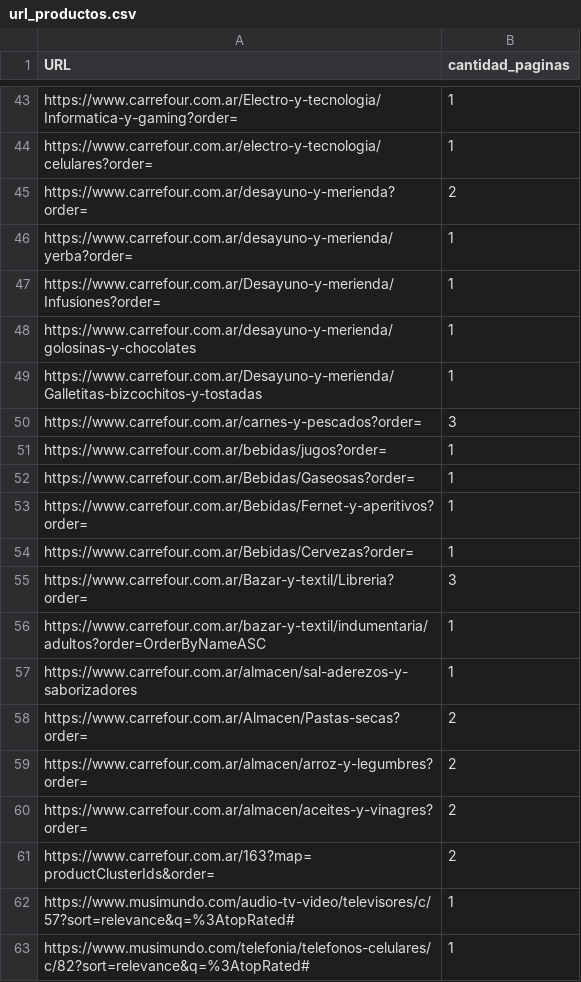
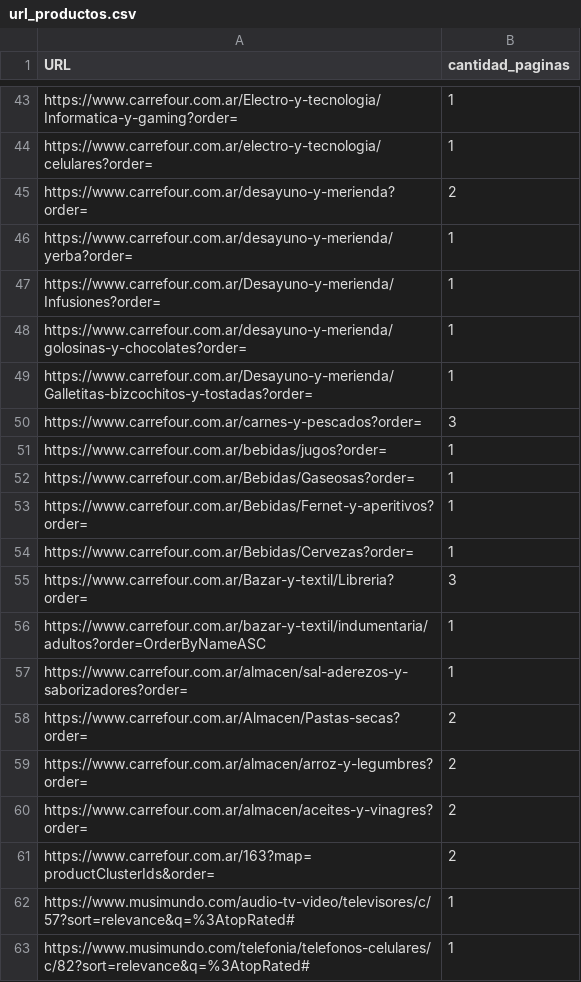
Before and after one commit to ngentile92/scraper_precio, a CSV file: url_productos.csv, drawn as a sheet; only a part is shown, gaps mark what is left out.

```diff
--- a/url_productos.csv
+++ b/url_productos.csv
@@ -47,4 +47,4 @@ https://www.carrefour.com.ar/desayuno-y-merienda/yerba?order=,1
 https://www.carrefour.com.ar/Desayuno-y-merienda/Infusiones?order=,1
-https://www.carrefour.com.ar/desayuno-y-merienda/golosinas-y-chocolates,1
-https://www.carrefour.com.ar/Desayuno-y-merienda/Galletitas-bizcochitos-y-tostadas,1
+https://www.carrefour.com.ar/desayuno-y-merienda/golosinas-y-chocolates?order=,1
+https://www.carrefour.com.ar/Desayuno-y-merienda/Galletitas-bizcochitos-y-tostadas?order=,1
 https://www.carrefour.com.ar/carnes-y-pescados?order=,3
@@ -56,3 +56,3 @@ https://www.carrefour.com.ar/Bazar-y-textil/Libreria?order=,3
 https://www.carrefour.com.ar/bazar-y-textil/indumentaria/adultos?order=OrderByNameASC,1
-https://www.carrefour.com.ar/almacen/sal-aderezos-y-saborizadores,1
+https://www.carrefour.com.ar/almacen/sal-aderezos-y-saborizadores?order=,1
 https://www.carrefour.com.ar/Almacen/Pastas-secas?order=,2
```
Also changed, not shown: url_productos_pruebas.csv, 4 other files.
